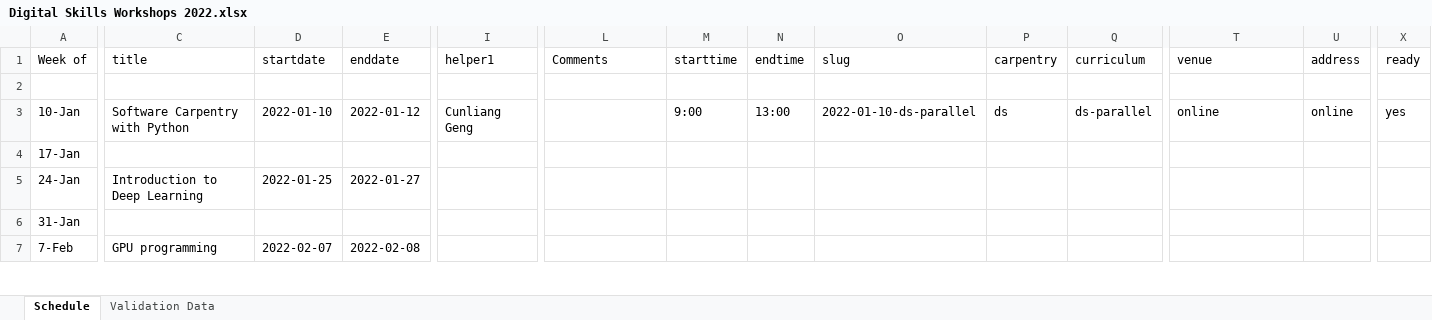
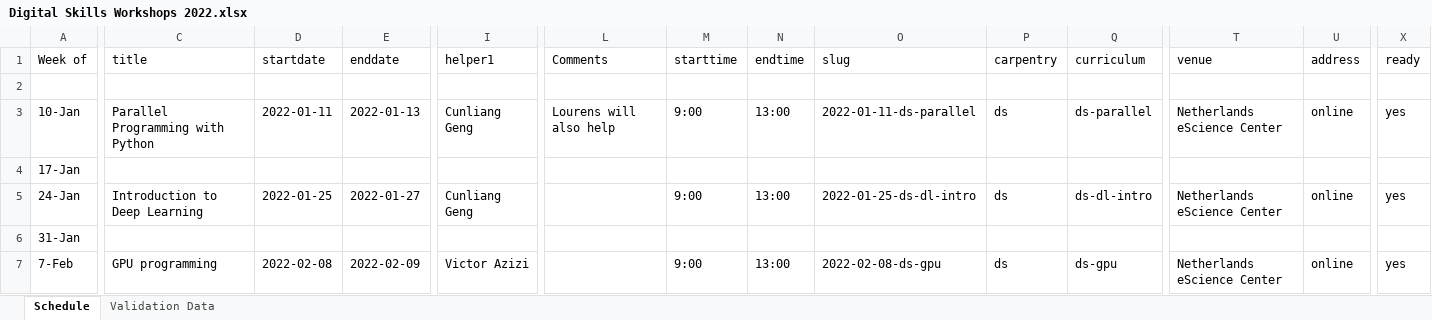
Before and after one commit to esciencecenter-digital-skills/training-infrastructure, an Excel workbook: create_data/Digital Skills Workshops 2022.xlsx, sheet Schedule, drawn as a sheet; only a part is shown, gaps mark what is left out; values as stored, in another font and other column widths than the file's, no cell formats; conditional formats and table styles not drawn; the diff covers the shown part only; the diff names each change by its address in the sheet, - before the commit and + after, or states it on an @@ line.

```diff
--- a/create_data/Digital Skills Workshops 2022.xlsx (sheet Schedule)
+++ b/create_data/Digital Skills Workshops 2022.xlsx (sheet Schedule)
-C3 (title): Software Carpentry with Python
+C3 (title): Parallel Programming with Python
-D3 (startdate): 2022-01-10
+D3 (startdate): 2022-01-11
-E3 (enddate): 2022-01-12
+E3 (enddate): 2022-01-13
-L3 (Comments): (empty)
+L3 (Comments): Lourens will also help
-O3 (slug): 2022-01-10-ds-parallel
+O3 (slug): 2022-01-11-ds-parallel
-T3 (venue): online
+T3 (venue): Netherlands eScience Center
-I5 (helper1): (empty)
+I5 (helper1): Cunliang Geng
-M5 (starttime): (empty)
+M5 (starttime): 9:00
-N5 (endtime): (empty)
+N5 (endtime): 13:00
-O5 (slug): (empty)
+O5 (slug): 2022-01-25-ds-dl-intro
-P5 (carpentry): (empty)
+P5 (carpentry): ds
-Q5 (curriculum): (empty)
+Q5 (curriculum): ds-dl-intro
-T5 (venue): (empty)
+T5 (venue): Netherlands eScience Center
-U5 (address): (empty)
+U5 (address): online
-X5 (ready): (empty)
+X5 (ready): yes
-D7 (startdate): 2022-02-07
+D7 (startdate): 2022-02-08
-E7 (enddate): 2022-02-08
+E7 (enddate): 2022-02-09
-I7 (helper1): (empty)
+I7 (helper1): Victor Azizi
-M7 (starttime): (empty)
+M7 (starttime): 9:00
-N7 (endtime): (empty)
+N7 (endtime): 13:00
-O7 (slug): (empty)
+O7 (slug): 2022-02-08-ds-gpu
-P7 (carpentry): (empty)
+P7 (carpentry): ds
-Q7 (curriculum): (empty)
+Q7 (curriculum): ds-gpu
-T7 (venue): (empty)
+T7 (venue): Netherlands eScience Center
-U7 (address): (empty)
+U7 (address): online
-X7 (ready): (empty)
+X7 (ready): yes
```
Also changed, not shown: 9 added rows and 77 edited cells elsewhere in this sheet, sheet Validation Data, cell formats, 8 other files.
